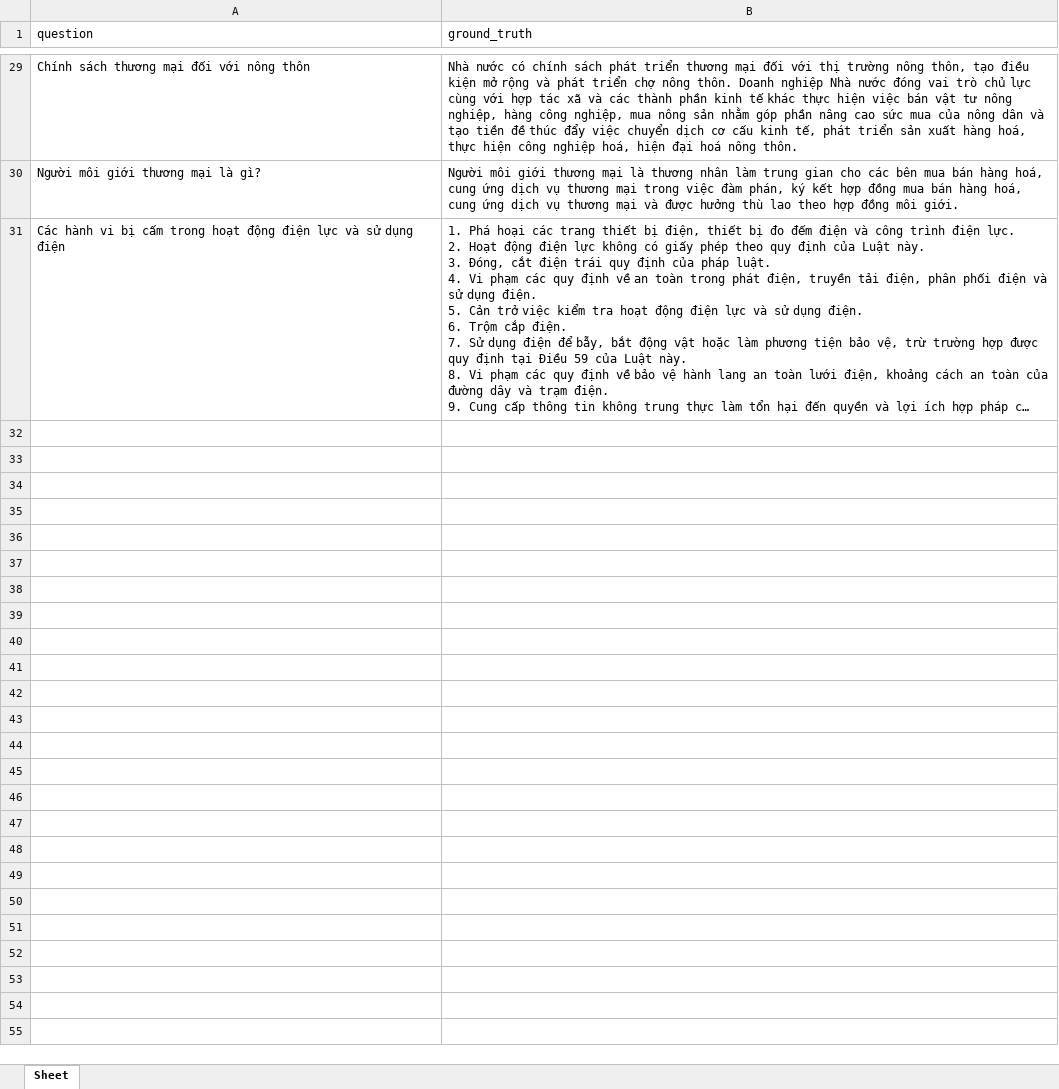
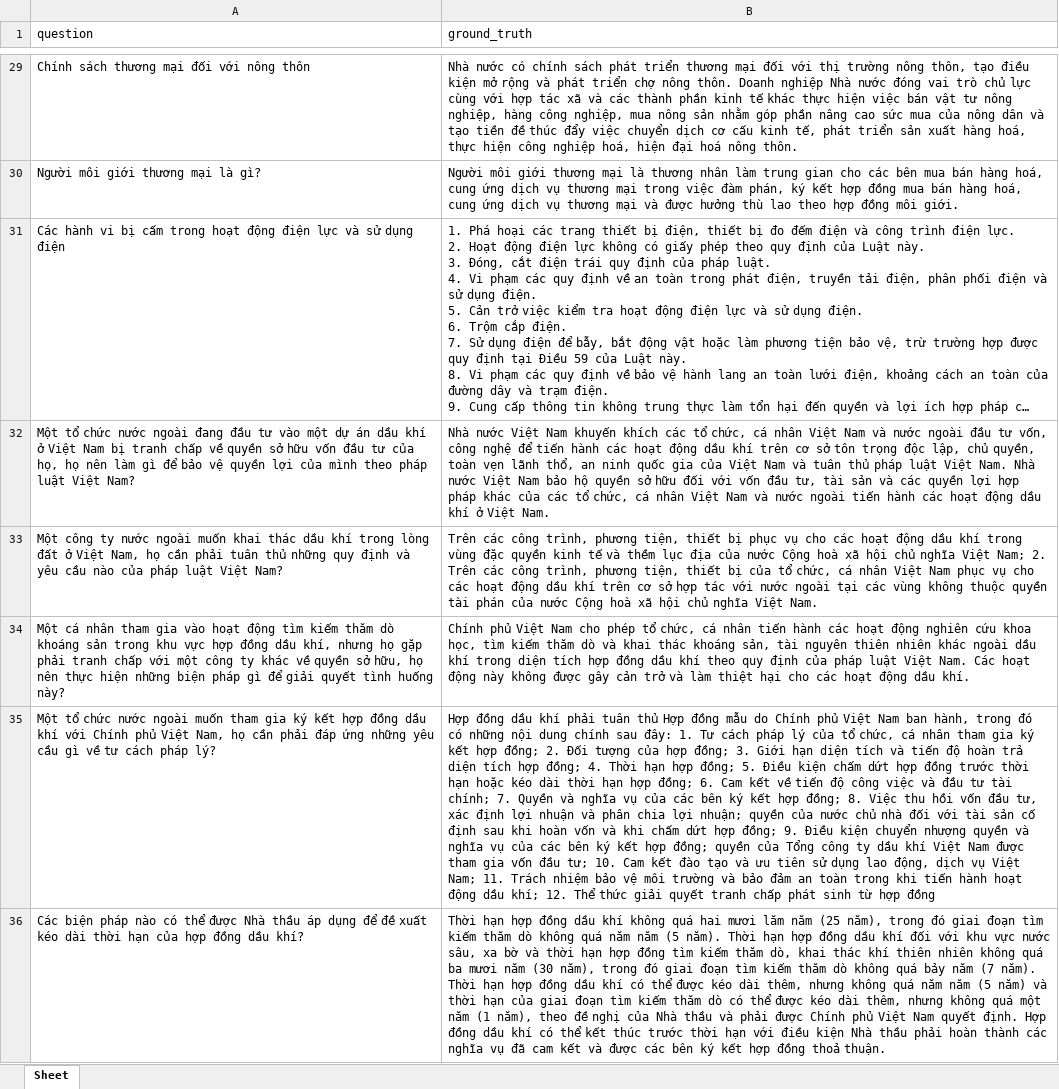
Before and after one commit to duongtrongchi/Legal-advisory-chatbot, an Excel workbook: core/engine/chat_engine/input.xlsx, sheet Sheet, drawn as a sheet; only a part is shown, gaps mark what is left out; long unchanged cells end in …; values as stored, in another font and other column widths than the file's, no borders; charts and pictures not drawn; the diff covers the shown part only; the diff names each change by its address in the sheet, - before the commit and + after, or states it on an @@ line.

```diff
--- a/core/engine/chat_engine/input.xlsx (sheet Sheet)
+++ b/core/engine/chat_engine/input.xlsx (sheet Sheet)
+row 32: Một tổ chức nước ngoài đang đầu tư vào một dự án dầu khí ở Việt Nam bị tranh chấp về quyền sở hữu vốn đầu tư của họ, họ nên làm gì để bảo vệ quyền lợi của mình theo pháp luật Việt Nam? | Nhà nước Việt Nam khuyến khích các tổ chức, cá nhân Việt Nam và nước ngoài đầu tư vốn, công nghệ để tiến hành các hoạt động dầu khí trên cơ sở tôn trọng độc lập, chủ quyền, toàn vẹn lãnh thổ, an ninh quốc gia của Việt Nam và tuân thủ pháp luật Việt Nam. Nhà nước Việt Nam bảo hộ quyền sở hữu đối với vốn đầu tư, tài sản và các quyền lợi hợp pháp khác của các tổ chức, cá nhân Việt Nam và nước ngoài tiến hành các hoạt động dầu khí ở Việt Nam.
+row 33: Một công ty nước ngoài muốn khai thác dầu khí trong lòng đất ở Việt Nam, họ cần phải tuân thủ những quy định và yêu cầu nào của pháp luật Việt Nam? | Trên các công trình, phương tiện, thiết bị phục vụ cho các hoạt động dầu khí trong vùng đặc quyền kinh tế và thềm lục địa của nước Cộng hoà xã hội chủ nghĩa Việt Nam; 2. Trên các công trình, phương tiện, thiết bị của tổ chức, cá nhân Việt Nam phục vụ cho các hoạt động dầu khí trên cơ sở hợp tác với nước ngoài tại các vùng không thuộc quyền tài phán của nước Cộng hoà xã hội chủ nghĩa Việt Nam.
+row 34: Một cá nhân tham gia vào hoạt động tìm kiếm thăm dò khoáng sản trong khu vực hợp đồng dầu khí, nhưng họ gặp phải tranh chấp với một công ty khác về quyền sở hữu, họ nên thực hiện những biện pháp gì để giải quyết tình huống này? | Chính phủ Việt Nam cho phép tổ chức, cá nhân tiến hành các hoạt động nghiên cứu khoa học, tìm kiếm thăm dò và khai thác khoáng sản, tài nguyên thiên nhiên khác ngoài dầu khí trong diện tích hợp đồng dầu khí theo quy định của pháp luật Việt Nam. Các hoạt động này không được gây cản trở và làm thiệt hại cho các hoạt động dầu khí.
+row 35: Một tổ chức nước ngoài muốn tham gia ký kết hợp đồng dầu khí với Chính phủ Việt Nam, họ cần phải đáp ứng những yêu cầu gì về tư cách pháp lý? | Hợp đồng dầu khí phải tuân thủ Hợp đồng mẫu do Chính phủ Việt Nam ban hành, trong đó có những nội dung chính sau đây: 1. Tư cách pháp lý của tổ chức, cá nhân tham gia ký kết hợp đồng; 2. Đối tượng của hợp đồng; 3. Giới hạn diện tích và tiến độ hoàn trả diện tích hợp đồng; 4. Thời hạn hợp đồng; 5. Điều kiện chấm dứt hợp đồng trước thời hạn hoặc kéo dài thời hạn hợp đồng; 6. Cam kết về tiến độ công việc và đầu tư tài chính; 7. Quyền và nghĩa vụ của các bên ký kết hợp đồng; 8. Việc thu hồi vốn đầu tư, xác định lợi nhuận và phân chia lợi nhuận; quyền của nước chủ nhà đối với tài sản cố định sau khi hoàn vốn và khi chấm dứt hợp đồng; 9. Điều kiện chuyển nhượng quyền và nghĩa vụ của các bên ký kết hợp đồng; quyền của Tổng công ty dầu khí Việt Nam được tham gia vốn đầu tư; 10. Cam kết đào tạo và ưu tiên sử dụng lao động, dịch vụ Việt Nam; 11. Trách nhiệm bảo vệ môi trường và bảo đảm an toàn trong khi tiến hành hoạt động dầu khí; 12. Thể thức giải quyết tranh chấp phát sinh từ hợp đồng
+row 36: Các biện pháp nào có thể được Nhà thầu áp dụng để đề xuất kéo dài thời hạn của hợp đồng dầu khí? | Thời hạn hợp đồng dầu khí không quá hai mươi lăm năm (25 năm), trong đó giai đoạn tìm kiếm thăm dò không quá năm năm (5 năm). Thời hạn hợp đồng dầu khí đối với khu vực nước sâu, xa bờ và thời hạn hợp đồng tìm kiếm thăm dò, khai thác khí thiên nhiên không quá ba mươi năm (30 năm), trong đó giai đoạn tìm kiếm thăm dò không quá bảy năm (7 năm). Thời hạn hợp đồng dầu khí có thể được kéo dài thêm, nhưng không quá năm năm (5 năm) và thời hạn của giai đoạn tìm kiếm thăm dò có thể được kéo dài thêm, nhưng không quá một năm (1 năm), theo đề nghị của Nhà thầu và phải được Chính phủ Việt Nam quyết định. Hợp đồng dầu khí có thể kết thúc trước thời hạn với điều kiện Nhà thầu phải hoàn thành các nghĩa vụ đã cam kết và được các bên ký kết hợp đồng thoả thuận.
```
Also changed, not shown: 67 added rows elsewhere in this sheet, core/engine/chat_engine/output.xlsx, 7 other files.
